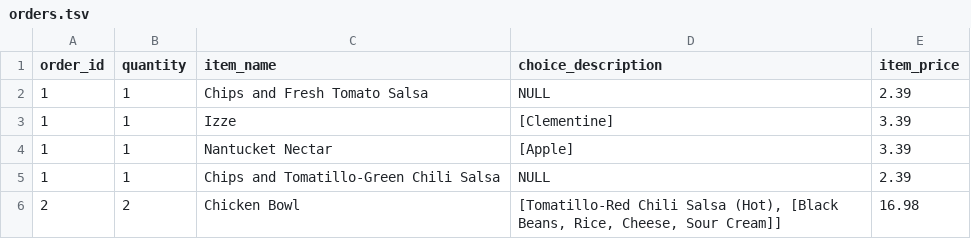
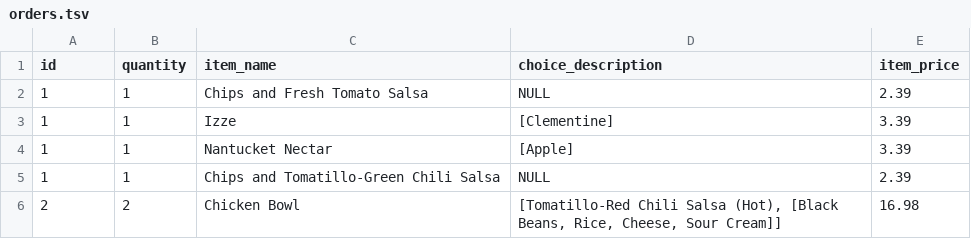
Before and after one commit to objektwerks/python.ml, a TSV file: data/orders.tsv, drawn as a sheet; only a part is shown.

Commit message:
renamed order_id to id

```diff
--- a/data/orders.tsv
+++ b/data/orders.tsv
@@ -1,2 +1,2 @@
-order_id	quantity	item_name	choice_description	item_price
+id	quantity	item_name	choice_description	item_price
 1	1	Chips and Fresh Tomato Salsa	NULL	2.39
```
